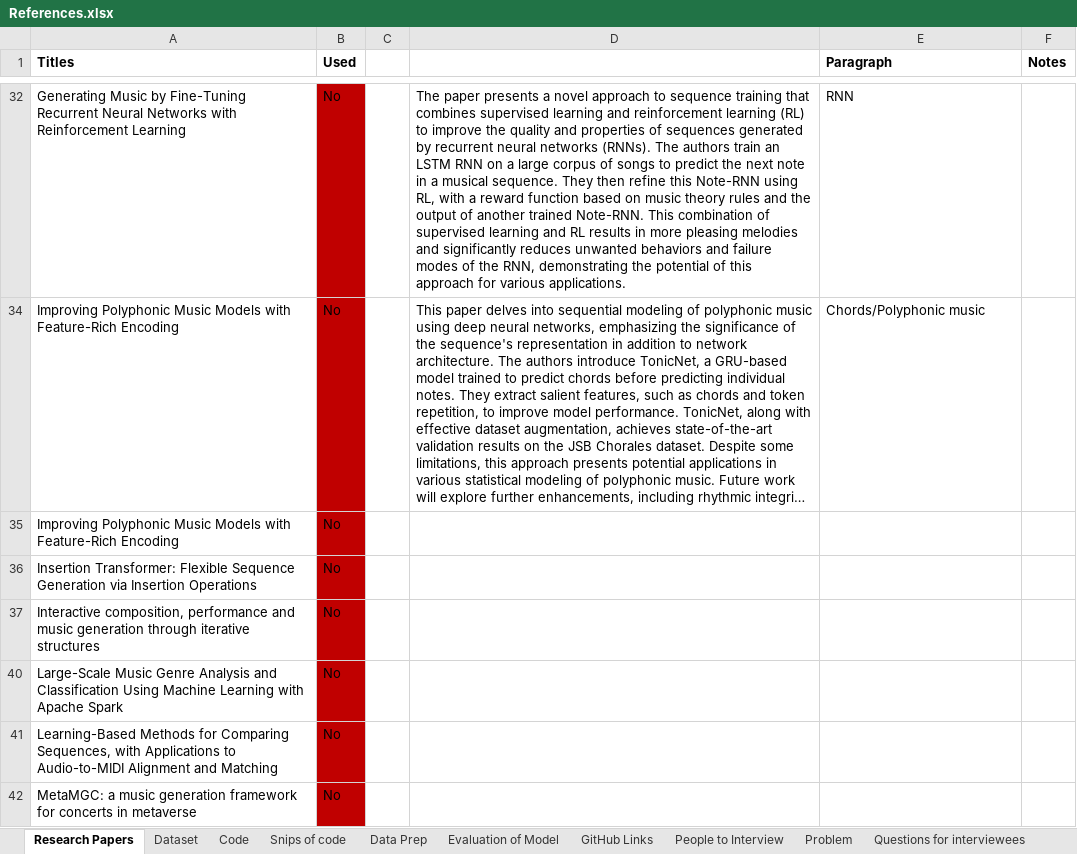
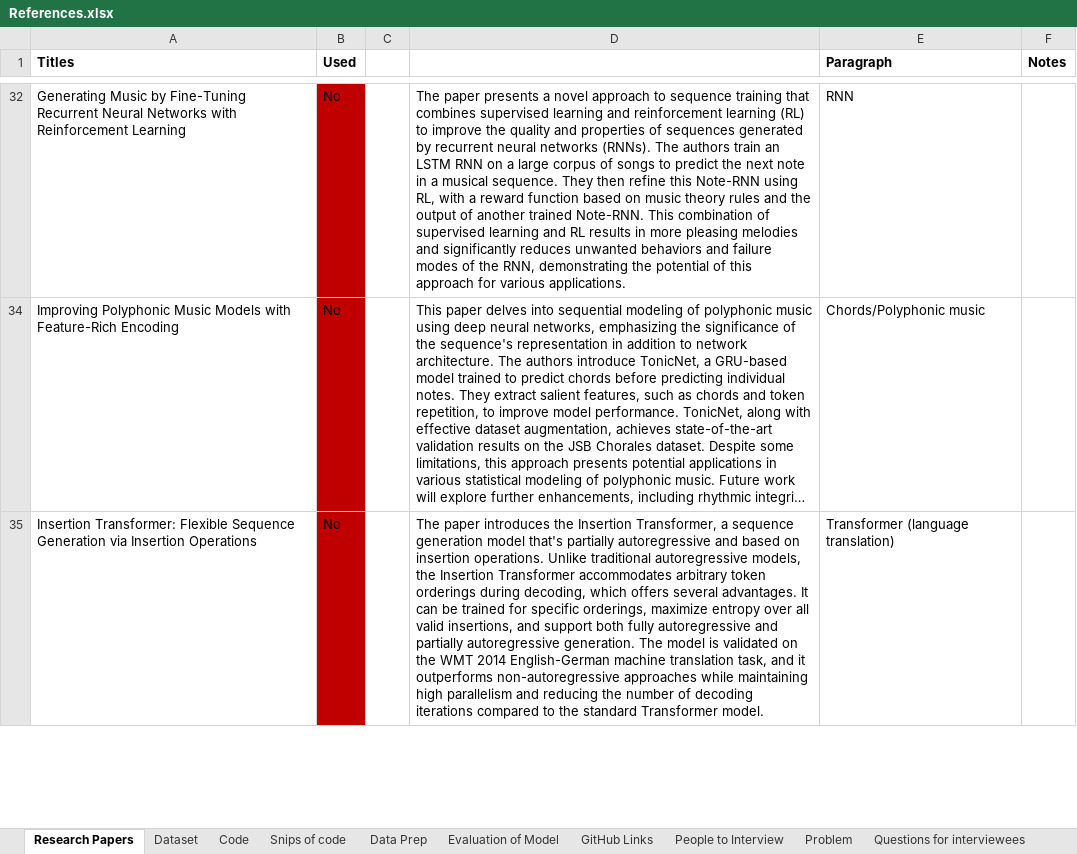
Before and after one commit to sba22222/Thesis-main, an Excel workbook: References.xlsx, sheet Research Papers, drawn as a sheet; only a part is shown, gaps mark what is left out; long unchanged cells end in …; values as stored, in another font and other column widths than the file's, no borders; removed rows and columns are numbered as before the commit, all else as after; the diff covers the shown part only; the diff names each change by its address in the sheet, - before the commit and + after, or states it on an @@ line.

```diff
--- a/References.xlsx (sheet Research Papers)
+++ b/References.xlsx (sheet Research Papers)
-row 35: Improving Polyphonic Music Models with Feature-Rich Encoding | No
-D35: (empty)
+D35: The paper introduces the Insertion Transformer, a sequence generation model that's partially autoregressive and based on insertion operations. Unlike traditional autoregressive models, the Insertion Transformer accommodates arbitrary token orderings during decoding, which offers several advantages. It can be trained for specific orderings, maximize entropy over all valid insertions, and support both fully autoregressive and partially autoregressive generation. The model is validated on the WMT 2014 English-German machine translation task, and it outperforms non-autoregressive approaches while maintaining high parallelism and reducing the number of decoding iterations compared to the standard Transformer model.
-E35 (Paragraph): (empty)
+E35 (Paragraph): Transformer (language translation)
-row 37: Interactive composition, performance and music generation through iterative structures | No
-row 40: Large-Scale Music Genre Analysis and Classification Using Machine Learning with Apache Spark | No
-row 41: Learning-Based Methods for Comparing Sequences, with Applications to Audio-to-MIDI Alignment and Matching | No
-row 42: MetaMGC: a music generation framework for concerts in metaverse | No
```
Also changed, not shown: 7 removed rows, 18 edited cells and cell formats elsewhere in this sheet, sheet Code, sheet Data Prep, sheet People to Interview, other sheet tabs.
